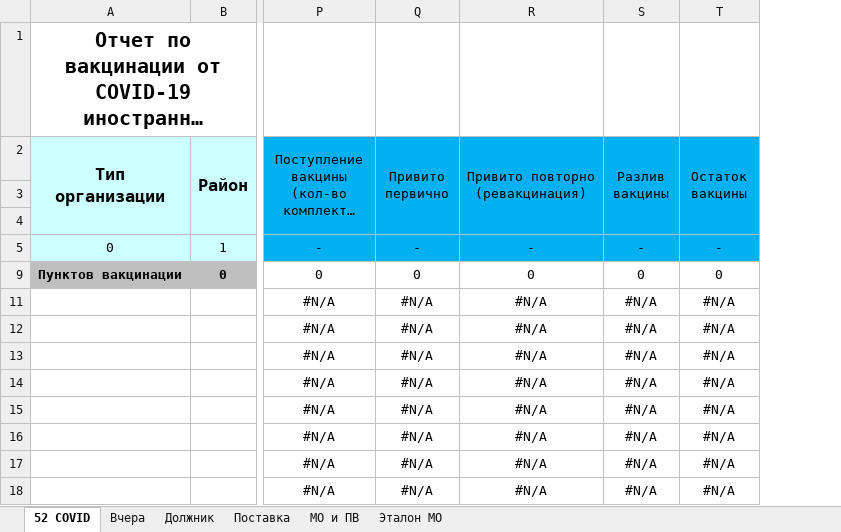
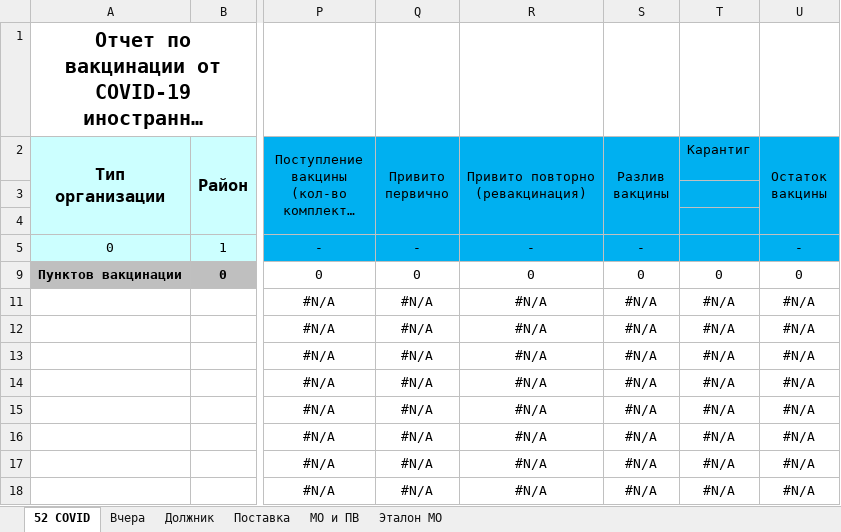
Before and after one commit to oleg-medovikov/miac_worker, an Excel workbook: help/52_COVID_19_pred.xlsx, sheet 52 COVID, drawn as a sheet; only a part is shown, gaps mark what is left out; long unchanged cells end in …; values as stored, in another font and other column widths than the file's, no borders; conditional formats not drawn; the diff names each change by its address in the sheet, - before the commit and + after, or states it on an @@ line.

```diff
--- a/help/52_COVID_19_pred.xlsx (sheet 52 COVID)
+++ b/help/52_COVID_19_pred.xlsx (sheet 52 COVID)
+column T (Карантиг), rows 9-18: 0 | #N/A | #N/A | #N/A | #N/A | #N/A | #N/A | #N/A | #N/A
```
Also changed, not shown: formulas that keep their value, 1 other file.
